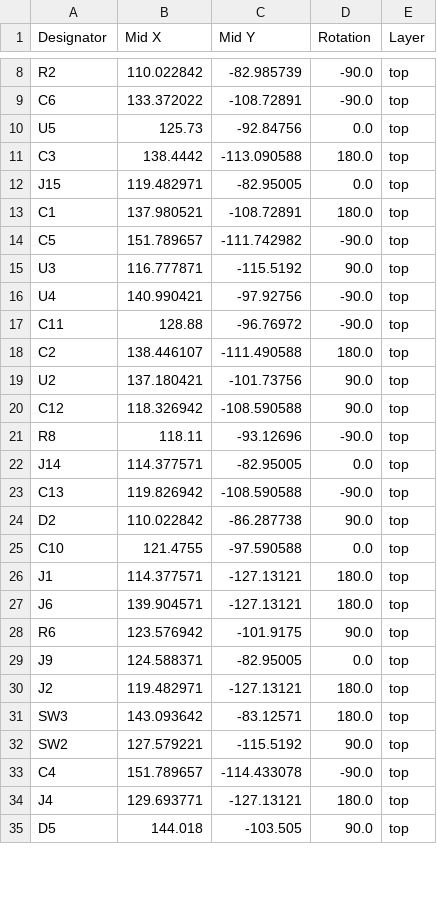
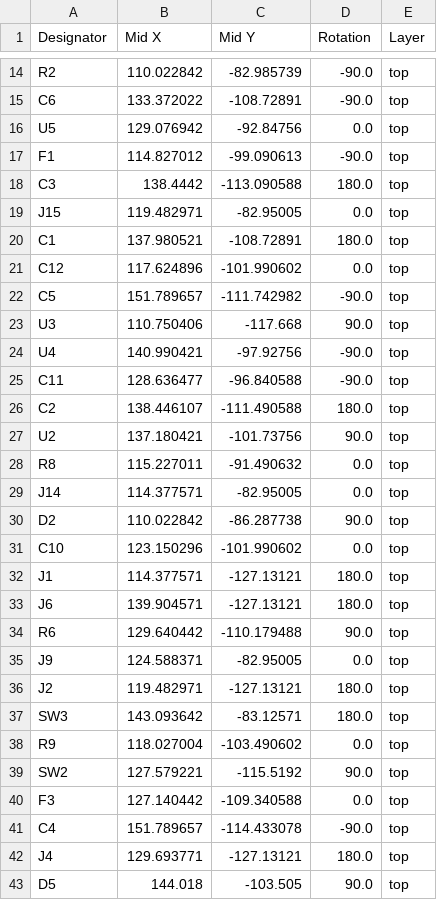
Before and after one commit to maciekish/warthogathome, a CSV file: PCBs/Slaves/Nano SFF Slave/production/positions.csv, drawn as a sheet; only a part is shown, gaps mark what is left out; the diff covers the shown part only.

Commit message:
Nano SFF With Hotplug and RS485 Protection

```diff
--- a/PCBs/Slaves/Nano SFF Slave/production/positions.csv
+++ b/PCBs/Slaves/Nano SFF Slave/production/positions.csv
@@ -9,3 +15,4 @@ R2,110.022842,-82.985739,-90.0,top
 C6,133.372022,-108.72891,-90.0,top
-U5,125.73,-92.84756,0.0,top
+U5,129.076942,-92.84756,0.0,top
+F1,114.827012,-99.090613,-90.0,top
 C3,138.4442,-113.090588,180.0,top
@@ -13,17 +20,16 @@ J15,119.482971,-82.95005,0.0,top
 C1,137.980521,-108.72891,180.0,top
+C12,117.624896,-101.990602,0.0,top
 C5,151.789657,-111.742982,-90.0,top
-U3,116.777871,-115.5192,90.0,top
+U3,110.750406,-117.668,90.0,top
 U4,140.990421,-97.92756,-90.0,top
-C11,128.88,-96.76972,-90.0,top
+C11,128.636477,-96.840588,-90.0,top
 C2,138.446107,-111.490588,180.0,top
 U2,137.180421,-101.73756,90.0,top
-C12,118.326942,-108.590588,90.0,top
-R8,118.11,-93.12696,-90.0,top
+R8,115.227011,-91.490632,0.0,top
 J14,114.377571,-82.95005,0.0,top
-C13,119.826942,-108.590588,-90.0,top
 D2,110.022842,-86.287738,90.0,top
-C10,121.4755,-97.590588,0.0,top
+C10,123.150296,-101.990602,0.0,top
 J1,114.377571,-127.13121,180.0,top
 J6,139.904571,-127.13121,180.0,top
-R6,123.576942,-101.9175,90.0,top
+R6,129.640442,-110.179488,90.0,top
 J9,124.588371,-82.95005,0.0,top
@@ -31,3 +37,5 @@ J2,119.482971,-127.13121,180.0,top
 SW3,143.093642,-83.12571,180.0,top
+R9,118.027004,-103.490602,0.0,top
 SW2,127.579221,-115.5192,90.0,top
+F3,127.140442,-109.340588,0.0,top
 C4,151.789657,-114.433078,-90.0,top
```
Also changed, not shown: 8 added rows, 1 removed row and 7 edited cells elsewhere in this file, PCBs/Slaves/Nano SFF Slave/production/bom.csv, PCBs/Slaves/Nano SFF Slave/production/designators.csv, 7 other files.
